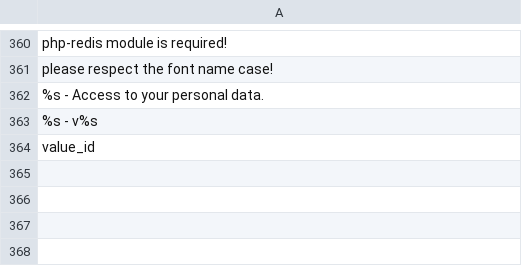
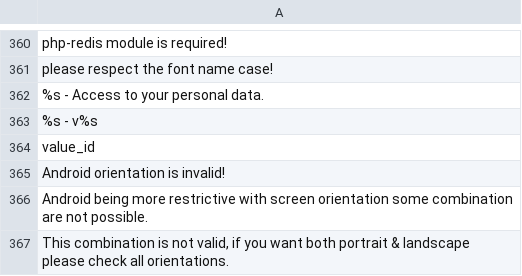
Before and after one commit to Xtraball/Siberian, a CSV file: siberian/languages/default/default-group2.csv, drawn as a sheet; only a part is shown, gaps mark what is left out.

Commit message:
fix: android screen orientation

```diff
--- a/siberian/languages/default/default-group2.csv
+++ b/siberian/languages/default/default-group2.csv
@@ -364 +364,4 @@
 "value_id"
+"Android orientation is invalid!"
+"Android being more restrictive with screen orientation some combination are not possible."
+"This combination is not valid, if you want both portrait & landscape please check all orientations."
```
Also changed, not shown: 8 other files.
